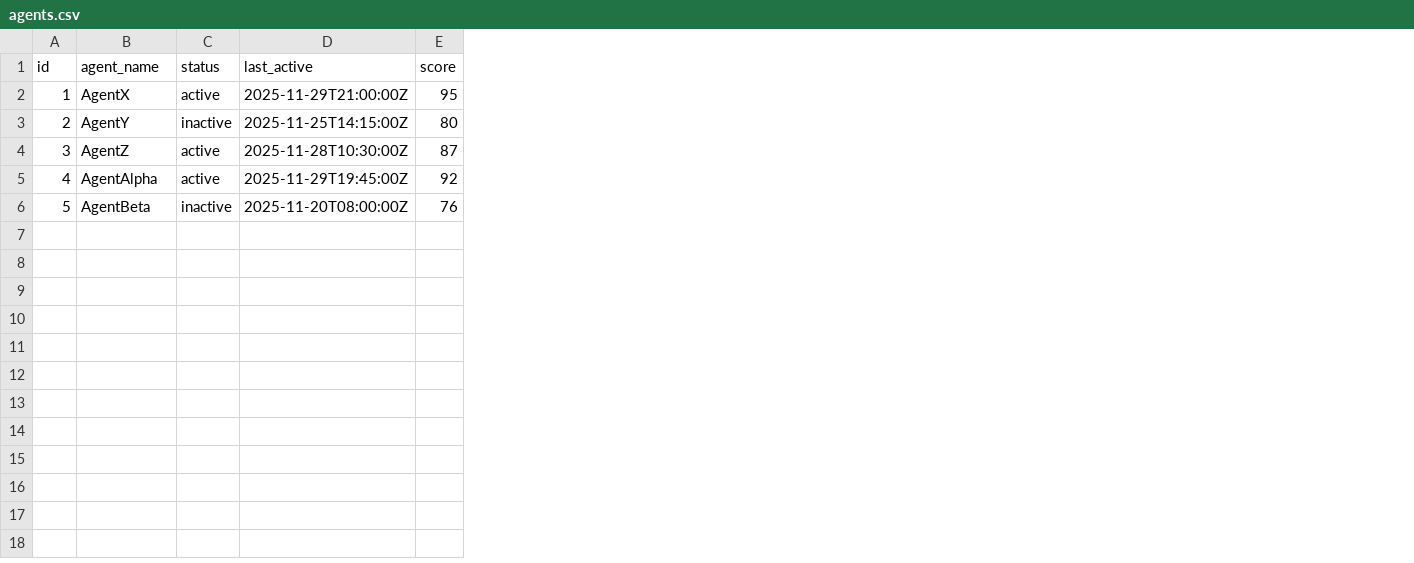
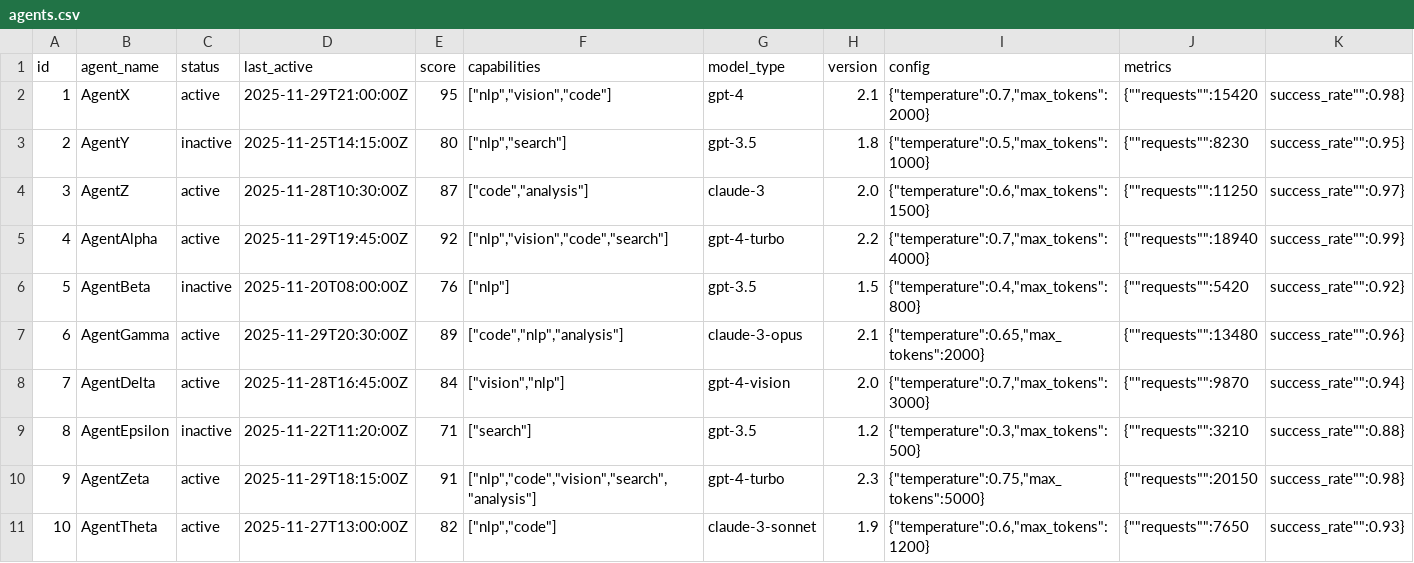
Before and after one commit to Exios66/fast-ass-api, a CSV file: data/csv/agents.csv, drawn as a sheet; the diff names each change by its address in the sheet, - before the commit and + after, or states it on an @@ line.

Commit message:
Update CSV files to include additional fields and enhance data structure
* Modify agents.csv to add capabilities, model type, version, config, and metrics.
* Update logs.csv to include severity, source IP, user agent, response time, and error code.
* Enhance tasks.csv with assignee, tags, dependencies, estimated time, actual time, and attachments.
* Expand users.csv to incorporate phone, address, created_at, updated_at, avatar_url, and preferences.
* Update binary files for agents, logs, tasks, and users to reflect changes.

```diff
--- a/data/csv/agents.csv
+++ b/data/csv/agents.csv
+column F (capabilities), rows 2-6: ["nlp","vision","code"] | ["nlp","search"] | ["code","analysis"] | ["nlp","vision","code","search"] | ["nlp"]
+column G (model_type), rows 2-6: gpt-4 | gpt-3.5 | claude-3 | gpt-4-turbo | gpt-3.5
+column H (version), rows 2-6: 2.1 | 1.8 | 2.0 | 2.2 | 1.5
+column I (config), rows 2-6: {"temperature":0.7,"max_tokens":2000} | {"temperature":0.5,"max_tokens":1000} | {"temperature":0.6,"max_tokens":1500} | {"temperature":0.7,"max_tokens":4000} | {"temperature":0.4,"max_tokens":800}
+column J (metrics), rows 2-6: {""requests"":15420 | {""requests"":8230 | {""requests"":11250 | {""requests"":18940 | {""requests"":5420
+column K, rows 2-6: success_rate"":0.98} | success_rate"":0.95} | success_rate"":0.97} | success_rate"":0.99} | success_rate"":0.92}
+row 7: 6 | AgentGamma | active | 2025-11-29T20:30:00Z | 89 | ["code","nlp","analysis"] | claude-3-opus | 2.1 | {"temperature":0.65,"max_tokens":2000} | {""requests"":13480 | success_rate"":0.96}
+row 8: 7 | AgentDelta | active | 2025-11-28T16:45:00Z | 84 | ["vision","nlp"] | gpt-4-vision | 2.0 | {"temperature":0.7,"max_tokens":3000} | {""requests"":9870 | success_rate"":0.94}
+row 9: 8 | AgentEpsilon | inactive | 2025-11-22T11:20:00Z | 71 | ["search"] | gpt-3.5 | 1.2 | {"temperature":0.3,"max_tokens":500} | {""requests"":3210 | success_rate"":0.88}
+row 10: 9 | AgentZeta | active | 2025-11-29T18:15:00Z | 91 | ["nlp","code","vision","search","analysis"] | gpt-4-turbo | 2.3 | {"temperature":0.75,"max_tokens":5000} | {""requests"":20150 | success_rate"":0.98}
+row 11: 10 | AgentTheta | active | 2025-11-27T13:00:00Z | 82 | ["nlp","code"] | claude-3-sonnet | 1.9 | {"temperature":0.6,"max_tokens":1200} | {""requests"":7650 | success_rate"":0.93}
```
Also changed, not shown: data/csv/._analytics.csv, data/csv/._logs.csv, 14 other files.
